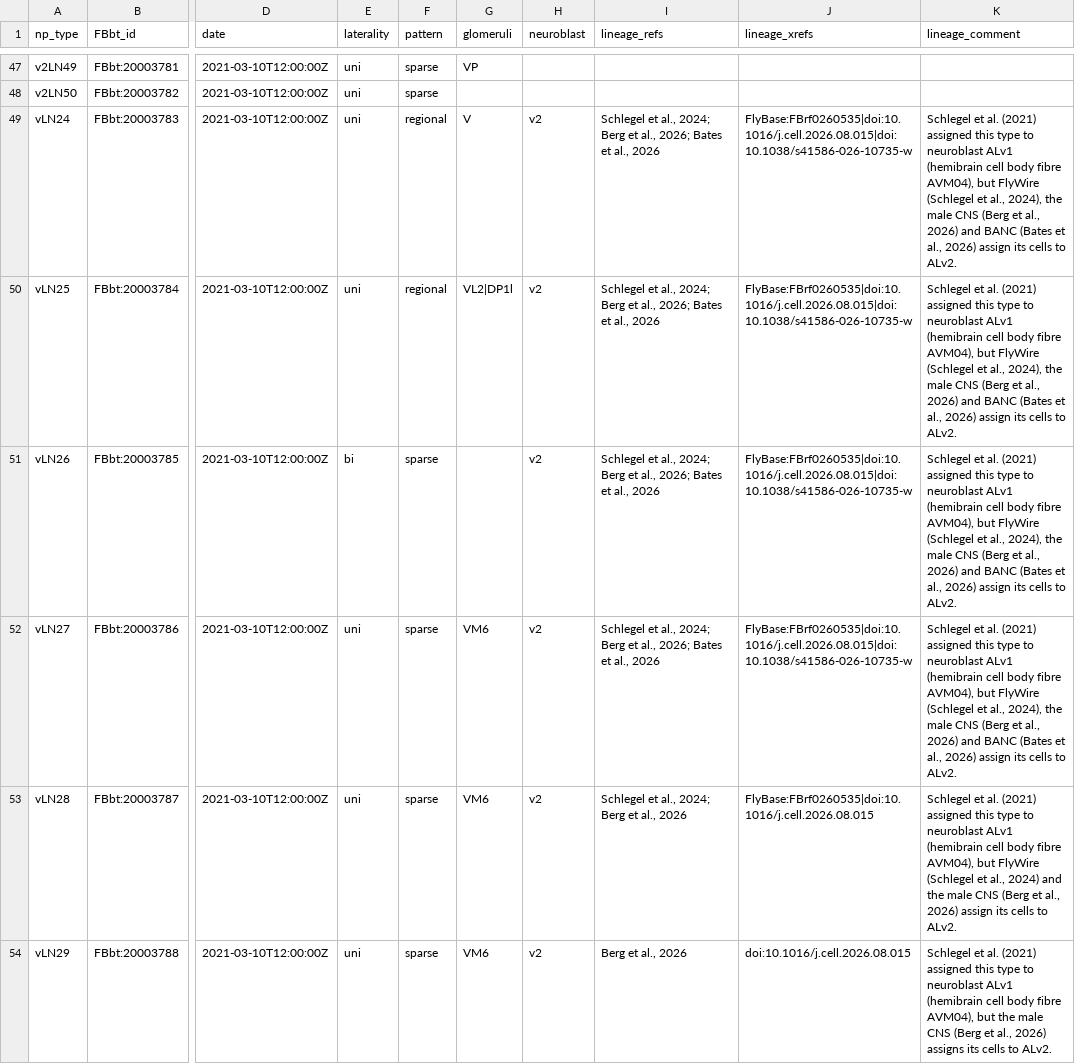
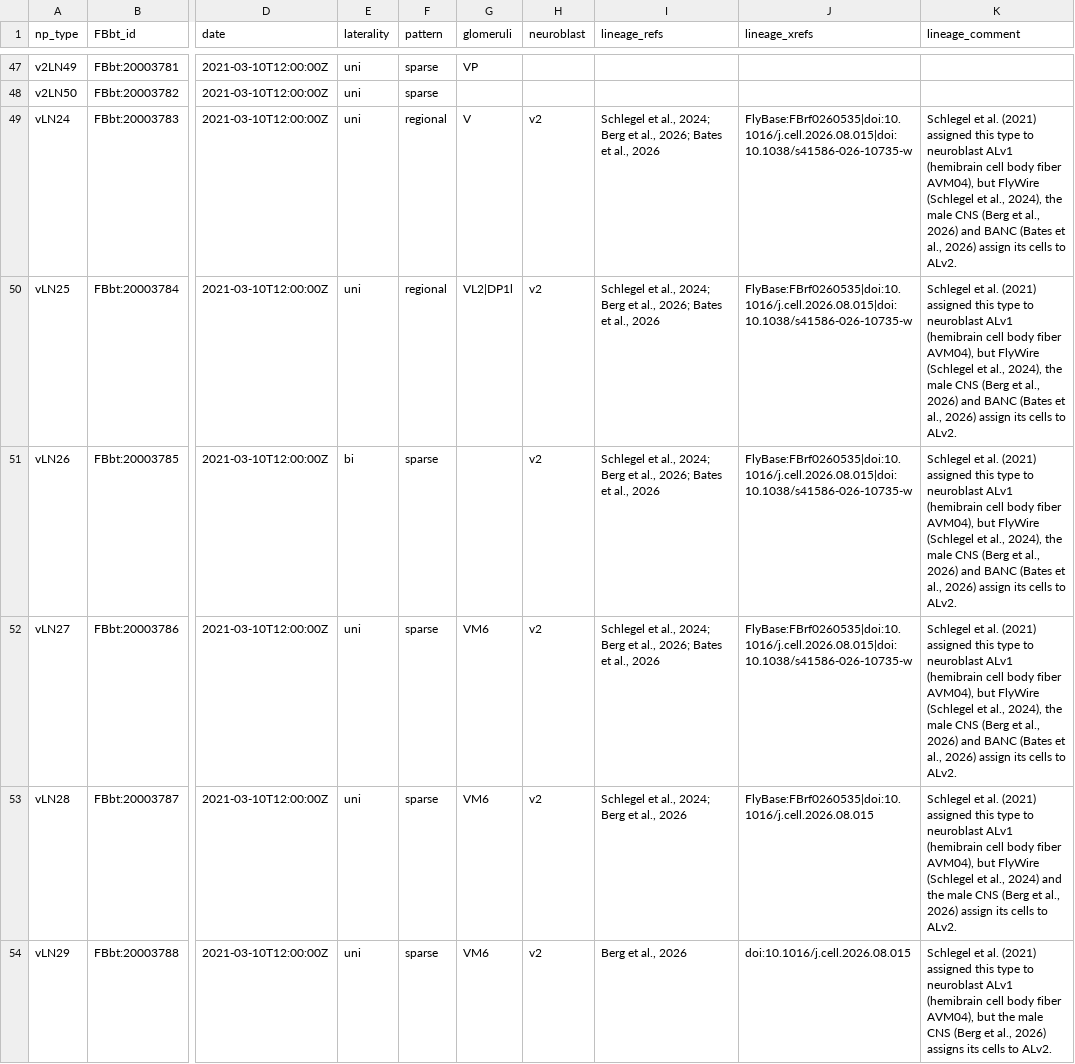
Before and after one commit to FlyBase/drosophila-anatomy-developmental-ontology, a TSV file: src/patterns/robot_template_projects/EM_neurons/sources/hemibrain/new_ALLNs.tsv, drawn as a sheet; only a part is shown, gaps mark what is left out; the diff names each change by its address in the sheet, - before the commit and + after, or states it on an @@ line.

```diff
--- a/src/patterns/robot_template_projects/EM_neurons/sources/hemibrain/new_ALLNs.tsv
+++ b/src/patterns/robot_template_projects/EM_neurons/sources/hemibrain/new_ALLNs.tsv
-K49:K52 (lineage_comment): …cell body fibre AVM04), but…
+K49:K52 (lineage_comment): …cell body fiber AVM04), but…
-K53 (lineage_comment): …cell body fibre AVM04), but…
+K53 (lineage_comment): …cell body fiber AVM04), but…
-K54 (lineage_comment): …cell body fibre AVM04), but…
+K54 (lineage_comment): …cell body fiber AVM04), but…
```
Also changed, not shown: 8 other files.
